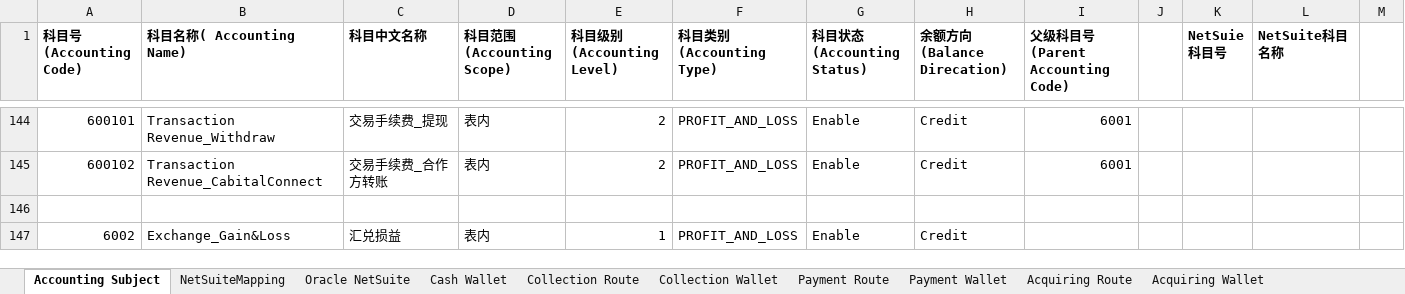
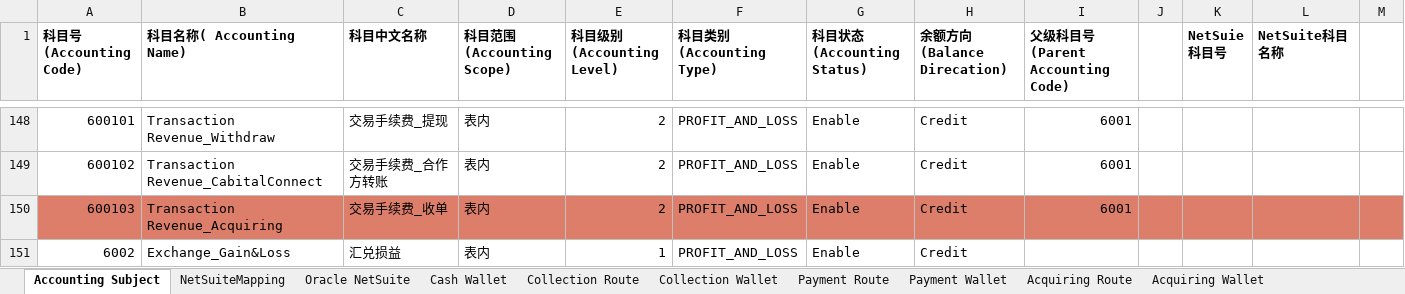
Before and after one commit to tisaTest1994/Gittest2, an Excel workbook: Resource/Accounting Route Configuration.xlsx, sheet Accounting Subject, drawn as a sheet; only a part is shown, gaps mark what is left out; values as stored, in another font and other column widths than the file's, no borders; charts and pictures not drawn; addresses are those after the commit; the diff covers the shown part only; the diff names each change by its address in the sheet, - before the commit and + after, or states it on an @@ line.

```diff
--- a/Resource/Accounting Route Configuration.xlsx (sheet Accounting Subject)
+++ b/Resource/Accounting Route Configuration.xlsx (sheet Accounting Subject)
-row 150: (empty)
+row 150: 600103 | Transaction Revenue_Acquiring | 交易手续费_收单 | 表内 | 2 | PROFIT_AND_LOSS | Enable | Credit | 6001
-A150:M150 fill: none
+A150:M150 fill: #DD7E6B
```
Also changed, not shown: 4 added rows, 16 edited cells and cell formats elsewhere in this sheet, sheet Acquiring Wallet, sheet Acquiring Route, 2 other files.
